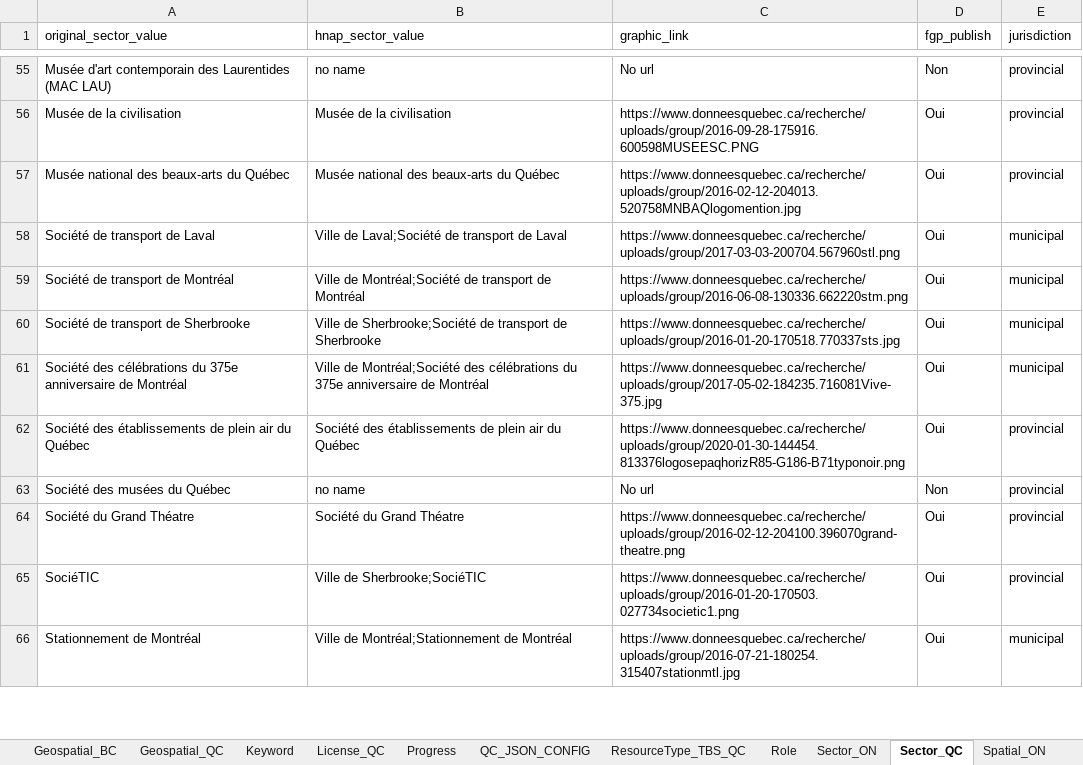
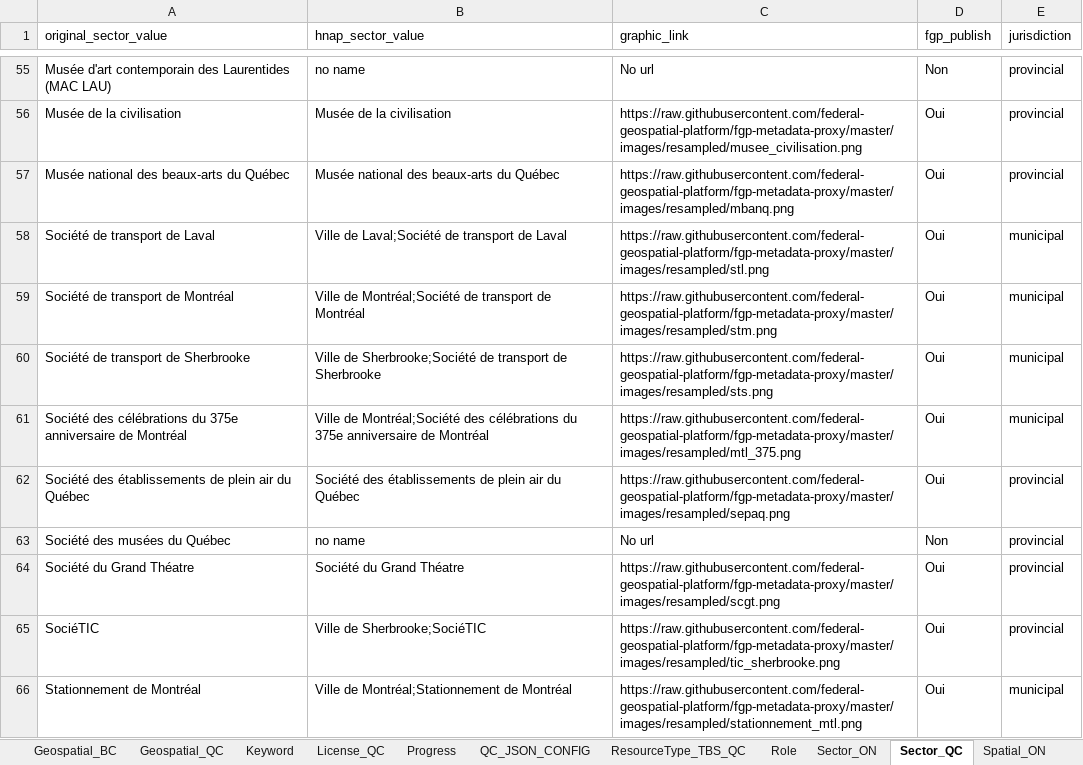
Before and after one commit to federal-geospatial-platform/fgp-metadata-proxy, an Excel workbook: FME_files/LOOKUP_TABLES/P-T_ETL_LOOKUP_TABLES.xlsx, sheet Sector_QC, drawn as a sheet; only a part is shown, gaps mark what is left out; values as stored, in another font and other column widths than the file's, no cell formats; the diff covers the shown part only; the diff names each change by its address in the sheet, - before the commit and + after, or states it on an @@ line.

Commit message:
Update P-T_ETL_LOOKUP_TABLES.xlsx
Changing references to QC logos , now on github

```diff
--- a/FME_files/LOOKUP_TABLES/P-T_ETL_LOOKUP_TABLES.xlsx (sheet Sector_QC)
+++ b/FME_files/LOOKUP_TABLES/P-T_ETL_LOOKUP_TABLES.xlsx (sheet Sector_QC)
-C56 (graphic_link): https://www.donneesquebec.ca/recherche/uploads/group/2016-09-28-175916.600598MUSEESC.PNG
+C56 (graphic_link): https://raw.githubusercontent.com/federal-geospatial-platform/fgp-metadata-proxy/master/images/resampled/musee_civilisation.png
-C57 (graphic_link): https://www.donneesquebec.ca/recherche/uploads/group/2016-02-12-204013.520758MNBAQlogomention.jpg
+C57 (graphic_link): https://raw.githubusercontent.com/federal-geospatial-platform/fgp-metadata-proxy/master/images/resampled/mbanq.png
-C58 (graphic_link): https://www.donneesquebec.ca/recherche/uploads/group/2017-03-03-200704.567960stl.png
+C58 (graphic_link): https://raw.githubusercontent.com/federal-geospatial-platform/fgp-metadata-proxy/master/images/resampled/stl.png
-C59 (graphic_link): https://www.donneesquebec.ca/recherche/uploads/group/2016-06-08-130336.662220stm.png
+C59 (graphic_link): https://raw.githubusercontent.com/federal-geospatial-platform/fgp-metadata-proxy/master/images/resampled/stm.png
-C60 (graphic_link): https://www.donneesquebec.ca/recherche/uploads/group/2016-01-20-170518.770337sts.jpg
+C60 (graphic_link): https://raw.githubusercontent.com/federal-geospatial-platform/fgp-metadata-proxy/master/images/resampled/sts.png
-C61 (graphic_link): https://www.donneesquebec.ca/recherche/uploads/group/2017-05-02-184235.716081Vive-375.jpg
+C61 (graphic_link): https://raw.githubusercontent.com/federal-geospatial-platform/fgp-metadata-proxy/master/images/resampled/mtl_375.png
-C62 (graphic_link): https://www.donneesquebec.ca/recherche/uploads/group/2020-01-30-144454.813376logosepaqhorizR85-G186-B71typonoir.png
+C62 (graphic_link): https://raw.githubusercontent.com/federal-geospatial-platform/fgp-metadata-proxy/master/images/resampled/sepaq.png
-C64 (graphic_link): https://www.donneesquebec.ca/recherche/uploads/group/2016-02-12-204100.396070grand-theatre.png
+C64 (graphic_link): https://raw.githubusercontent.com/federal-geospatial-platform/fgp-metadata-proxy/master/images/resampled/scgt.png
-C65 (graphic_link): https://www.donneesquebec.ca/recherche/uploads/group/2016-01-20-170503.027734societic1.png
+C65 (graphic_link): https://raw.githubusercontent.com/federal-geospatial-platform/fgp-metadata-proxy/master/images/resampled/tic_sherbrooke.png
-C66 (graphic_link): https://www.donneesquebec.ca/recherche/uploads/group/2016-07-21-180254.315407stationmtl.jpg
+C66 (graphic_link): https://raw.githubusercontent.com/federal-geospatial-platform/fgp-metadata-proxy/master/images/resampled/stationnement_mtl.png
```
Also changed, not shown: 59 edited cells elsewhere in this sheet, sheet QC_MAP_RES_REMOVE, cell formats.
